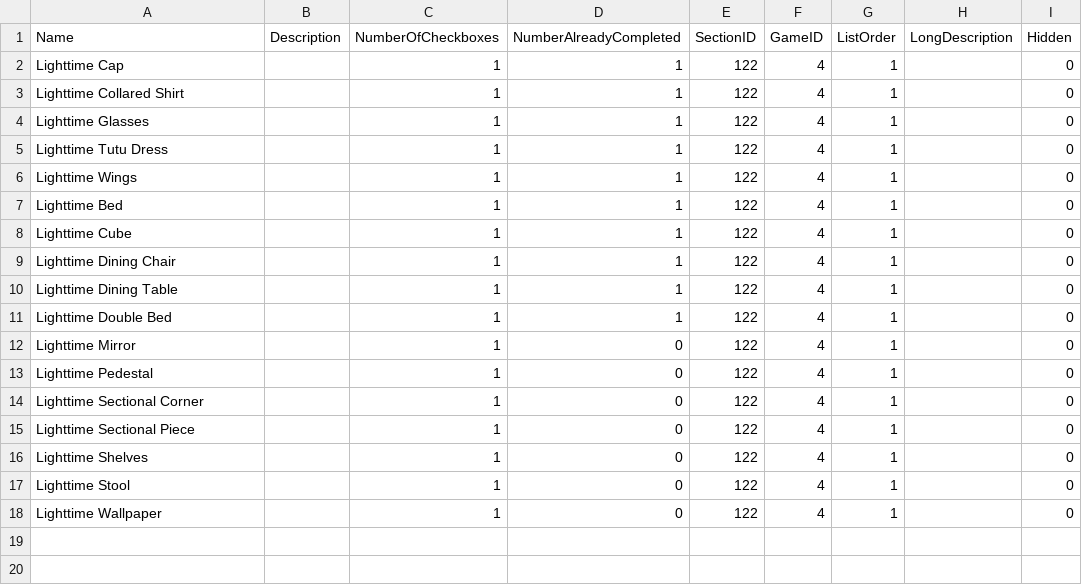
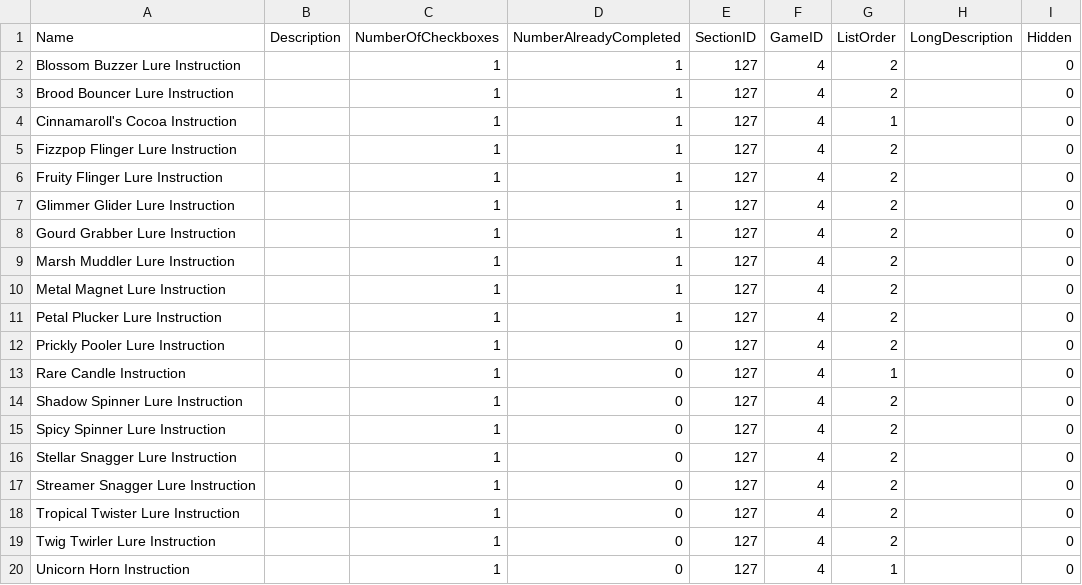
Before and after one commit to cngrindstaff/Achievement-Vault, a CSV file: z_misc/transition-csvs-temp/import_records - current process.csv, drawn as a sheet.

```diff
--- a/z_misc/transition-csvs-temp/import_records - current process.csv
+++ b/z_misc/transition-csvs-temp/import_records - current process.csv
@@ -1,18 +1,20 @@
 Name,Description,NumberOfCheckboxes,NumberAlreadyCompleted,SectionID,GameID,ListOrder,LongDescription,Hidden
-Lighttime Cap,,1,1,122,4,1,,0
-Lighttime Collared Shirt,,1,1,122,4,1,,0
-Lighttime Glasses,,1,1,122,4,1,,0
-Lighttime Tutu Dress,,1,1,122,4,1,,0
-Lighttime Wings,,1,1,122,4,1,,0
-Lighttime Bed,,1,1,122,4,1,,0
-Lighttime Cube,,1,1,122,4,1,,0
-Lighttime Dining Chair,,1,1,122,4,1,,0
-Lighttime Dining Table,,1,1,122,4,1,,0
-Lighttime Double Bed,,1,1,122,4,1,,0
-Lighttime Mirror,,1,0,122,4,1,,0
-Lighttime Pedestal,,1,0,122,4,1,,0
-Lighttime Sectional Corner,,1,0,122,4,1,,0
-Lighttime Sectional Piece,,1,0,122,4,1,,0
-Lighttime Shelves,,1,0,122,4,1,,0
-Lighttime Stool,,1,0,122,4,1,,0
-Lighttime Wallpaper,,1,0,122,4,1,,0
+Blossom Buzzer Lure Instruction,,1,1,127,4,2,,0
+Brood Bouncer Lure Instruction,,1,1,127,4,2,,0
+Cinnamaroll's Cocoa Instruction,,1,1,127,4,1,,0
+Fizzpop Flinger Lure Instruction,,1,1,127,4,2,,0
+Fruity Flinger Lure Instruction,,1,1,127,4,2,,0
+Glimmer Glider Lure Instruction,,1,1,127,4,2,,0
+Gourd Grabber Lure Instruction,,1,1,127,4,2,,0
+Marsh Muddler Lure Instruction,,1,1,127,4,2,,0
+Metal Magnet Lure Instruction,,1,1,127,4,2,,0
+Petal Plucker Lure Instruction,,1,1,127,4,2,,0
+Prickly Pooler Lure Instruction,,1,0,127,4,2,,0
+Rare Candle Instruction,,1,0,127,4,1,,0
+Shadow Spinner Lure Instruction,,1,0,127,4,2,,0
+Spicy Spinner Lure Instruction,,1,0,127,4,2,,0
+Stellar Snagger Lure Instruction ,,1,0,127,4,2,,0
+Streamer Snagger Lure Instruction,,1,0,127,4,2,,0
+Tropical Twister Lure Instruction,,1,0,127,4,2,,0
+Twig Twirler Lure Instruction,,1,0,127,4,2,,0
+Unicorn Horn Instruction,,1,0,127,4,1,,0
```
Also changed, not shown: z_misc/transition-csvs-temp/import_records - all (after initial upserts).csv, z_misc/transition-csvs-temp/import_records - current process-flowers.csv.
